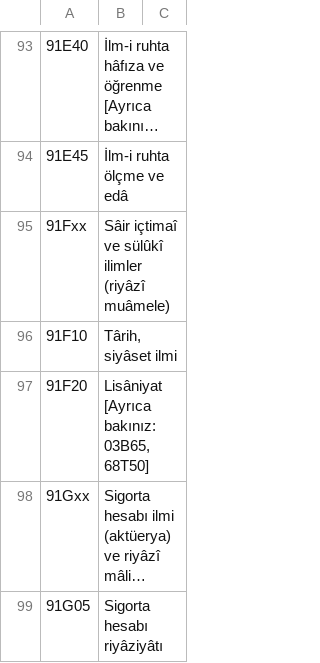
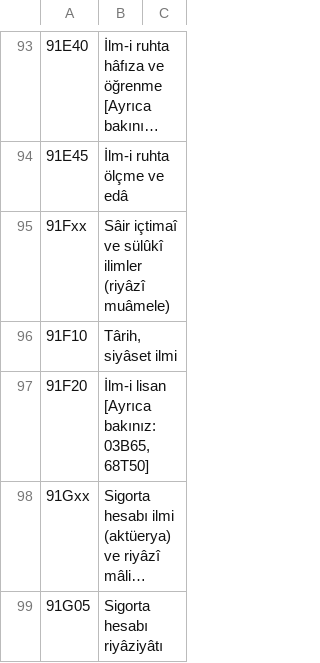
Before and after one commit to yabadabadu1234/Mucit-ai, a TSV file: lugat/msc2020/ceviri/91.tsv, drawn as a sheet; only a part is shown, gaps mark what is left out; long unchanged cells end in …; the diff names each change by its address in the sheet, - before the commit and + after, or states it on an @@ line.

```diff
--- a/lugat/msc2020/ceviri/91.tsv
+++ b/lugat/msc2020/ceviri/91.tsv
-B97: Lisâniyat [Ayrıca bakınız: 03B65, 68T50]
+B97: İlm-i lisan [Ayrıca bakınız: 03B65, 68T50]
```
Also changed, not shown: lugat/msc2020/msc2020_osmanlica.tsv, 4 other files.
